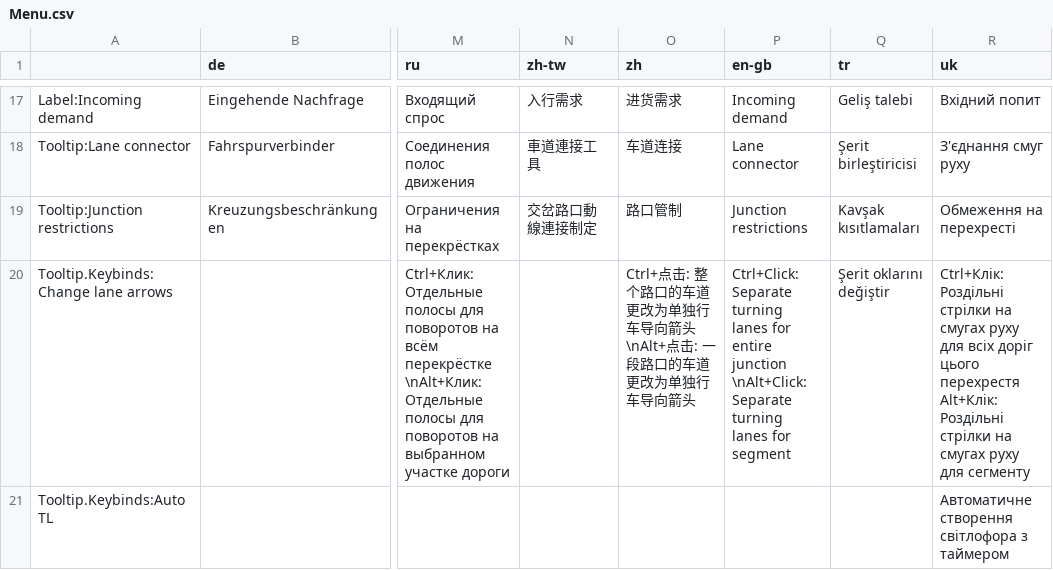
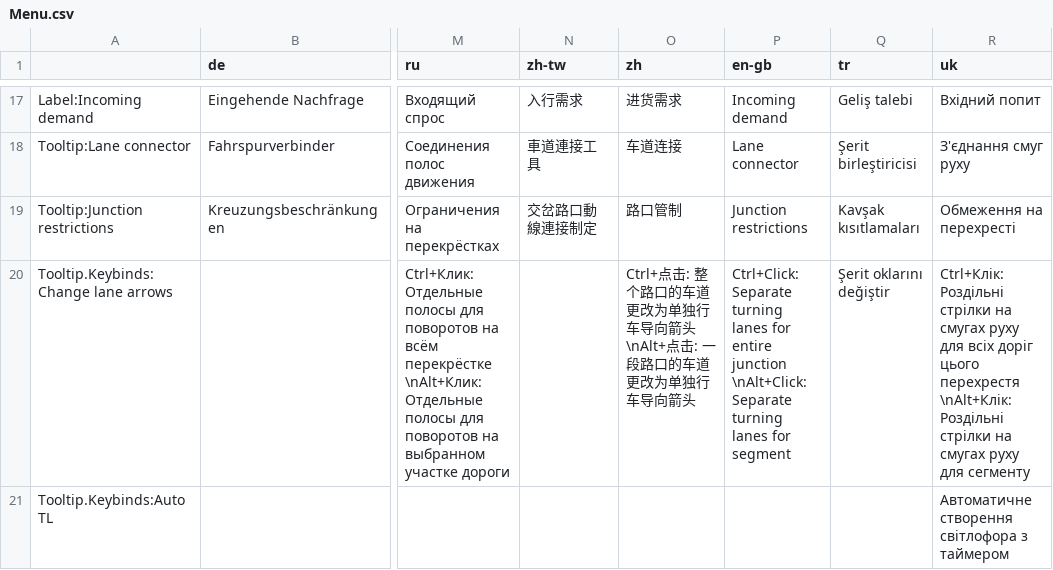
Before and after one commit to CitiesSkylinesMods/TMPE, a CSV file: TLM/TLM/Resources/Translations/Menu.csv, drawn as a sheet; only a part is shown, gaps mark what is left out; ↵ is a line break in a cell; the diff names each change by its address in the sheet, - before the commit and + after, or states it on an @@ line.

Commit message:
fixed multi row tooltip translation

```diff
--- a/TLM/TLM/Resources/Translations/Menu.csv
+++ b/TLM/TLM/Resources/Translations/Menu.csv
-R20 (uk): …цього перехрестя ↵ Alt+Клік: Роздільні стрілки…
+R20 (uk): …цього перехрестя \nAlt+Клік: Роздільні стрілки…
```
